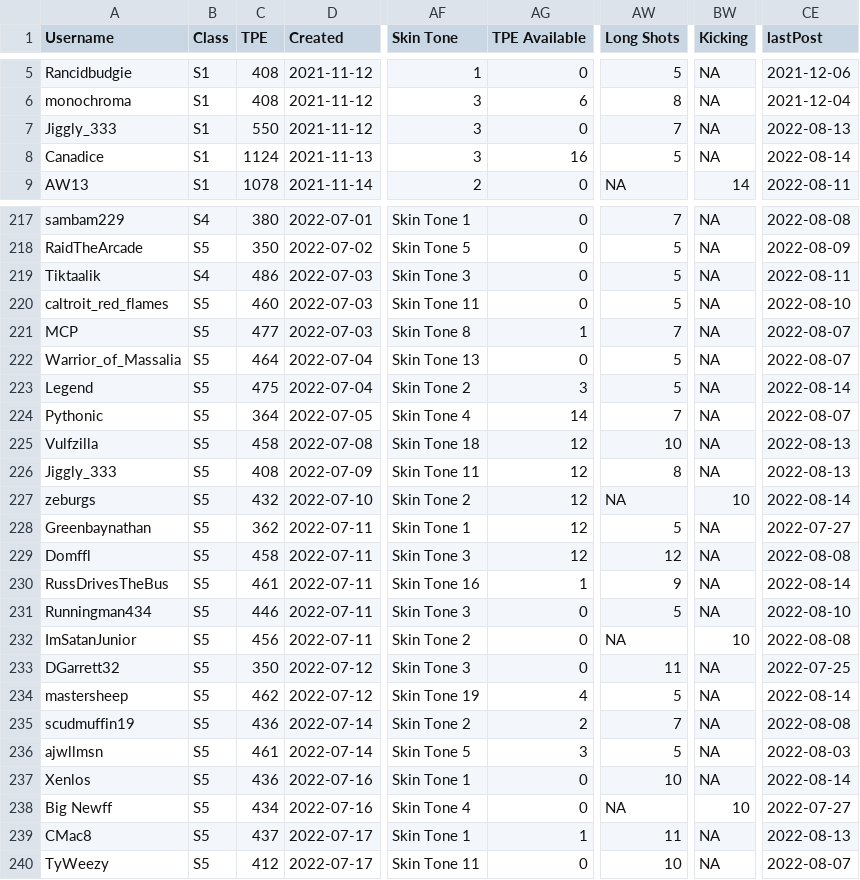
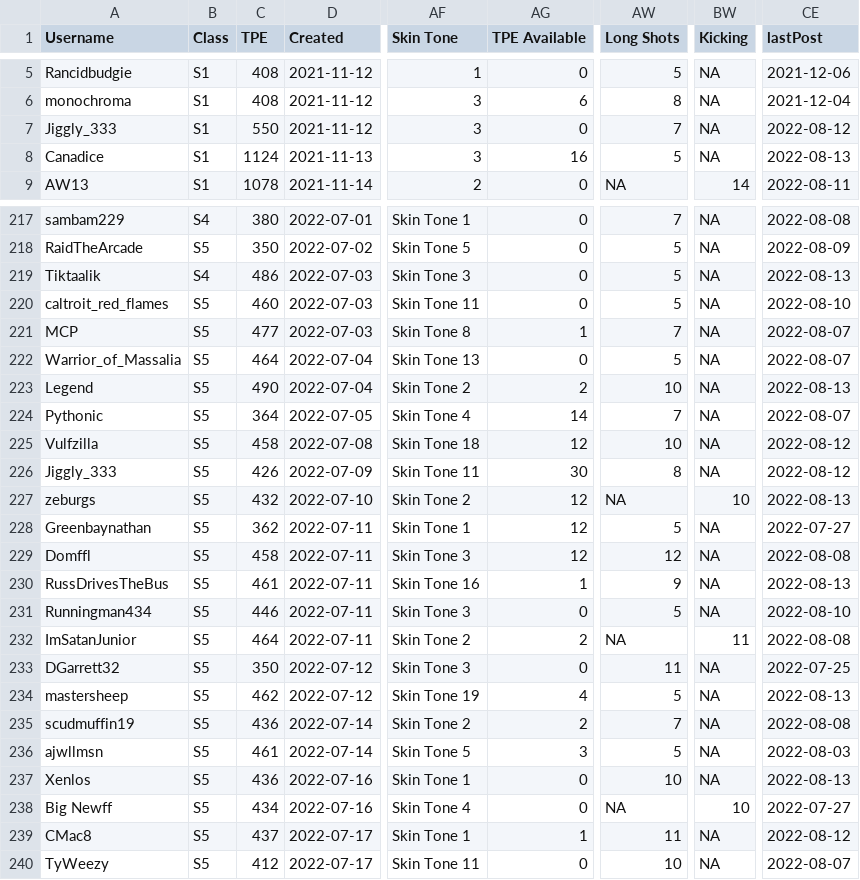
Before and after one commit to canadice/ssl-index, a CSV file: data/forumData.csv, drawn as a sheet; only a part is shown, gaps mark what is left out; the diff covers the shown part only; the diff names each change by its address in the sheet, - before the commit and + after, or states it on an @@ line.

```diff
--- a/data/forumData.csv
+++ b/data/forumData.csv
-CE7 (lastPost): 2022-08-13
+CE7 (lastPost): 2022-08-12
-CE8 (lastPost): 2022-08-14
+CE8 (lastPost): 2022-08-13
-CE219 (lastPost): 2022-08-11
+CE219 (lastPost): 2022-08-13
-C223 (TPE): 475
+C223 (TPE): 490
-AG223 (TPE Available): 3
+AG223 (TPE Available): 2
-AW223 (Long Shots): 5
+AW223 (Long Shots): 10
-CE223 (lastPost): 2022-08-14
+CE223 (lastPost): 2022-08-13
-CE225:CE226 (lastPost): 2022-08-13
+CE225:CE226 (lastPost): 2022-08-12
-C226 (TPE): 408
+C226 (TPE): 426
-AG226 (TPE Available): 12
+AG226 (TPE Available): 30
-CE227 (lastPost): 2022-08-14
+CE227 (lastPost): 2022-08-13
-CE230 (lastPost): 2022-08-14
+CE230 (lastPost): 2022-08-13
-C232 (TPE): 456
+C232 (TPE): 464
-AG232 (TPE Available): 0
+AG232 (TPE Available): 2
-BW232 (Kicking): 10
+BW232 (Kicking): 11
-CE234 (lastPost): 2022-08-14
+CE234 (lastPost): 2022-08-13
-CE237 (lastPost): 2022-08-14
+CE237 (lastPost): 2022-08-13
-CE239 (lastPost): 2022-08-13
+CE239 (lastPost): 2022-08-12
```
Also changed, not shown: 55 edited cells elsewhere in this file, 1 other file.
